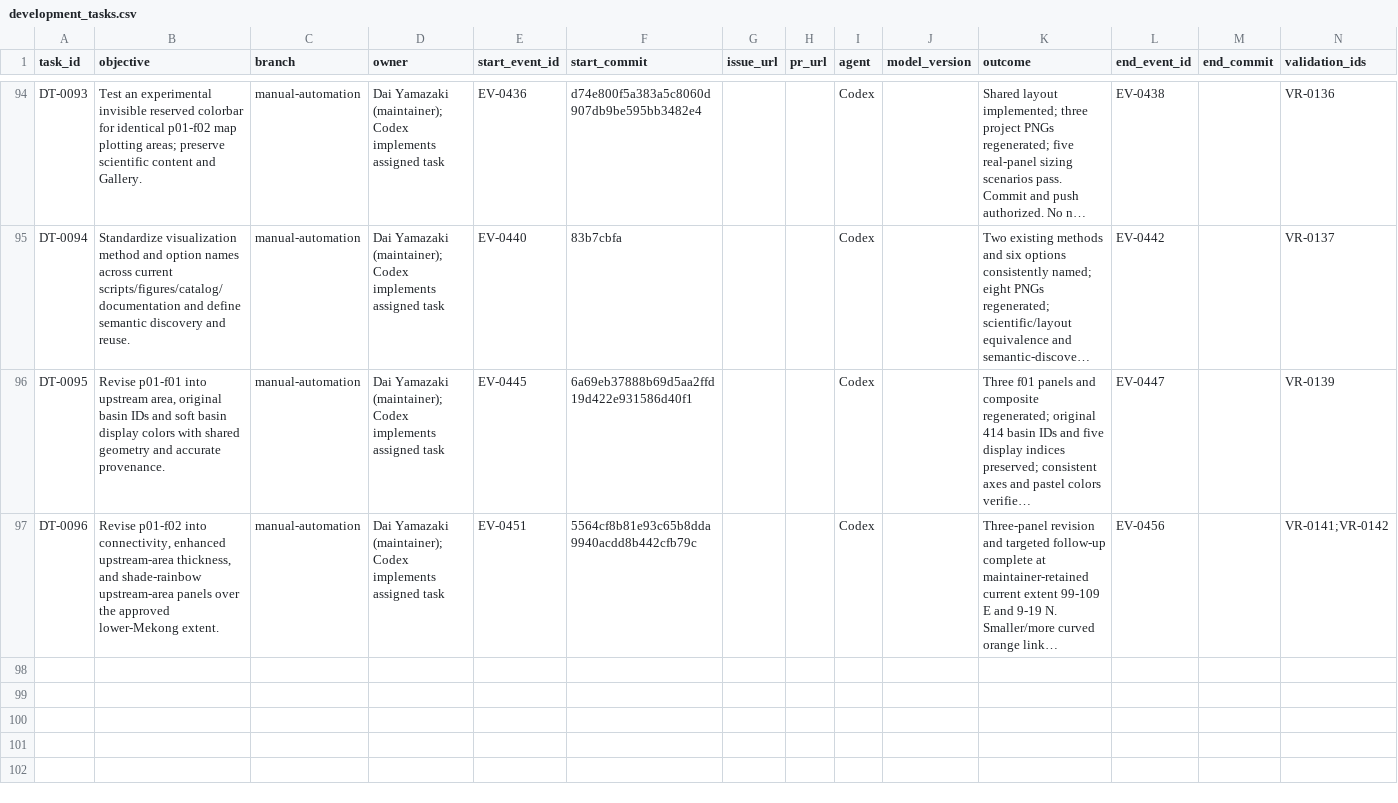
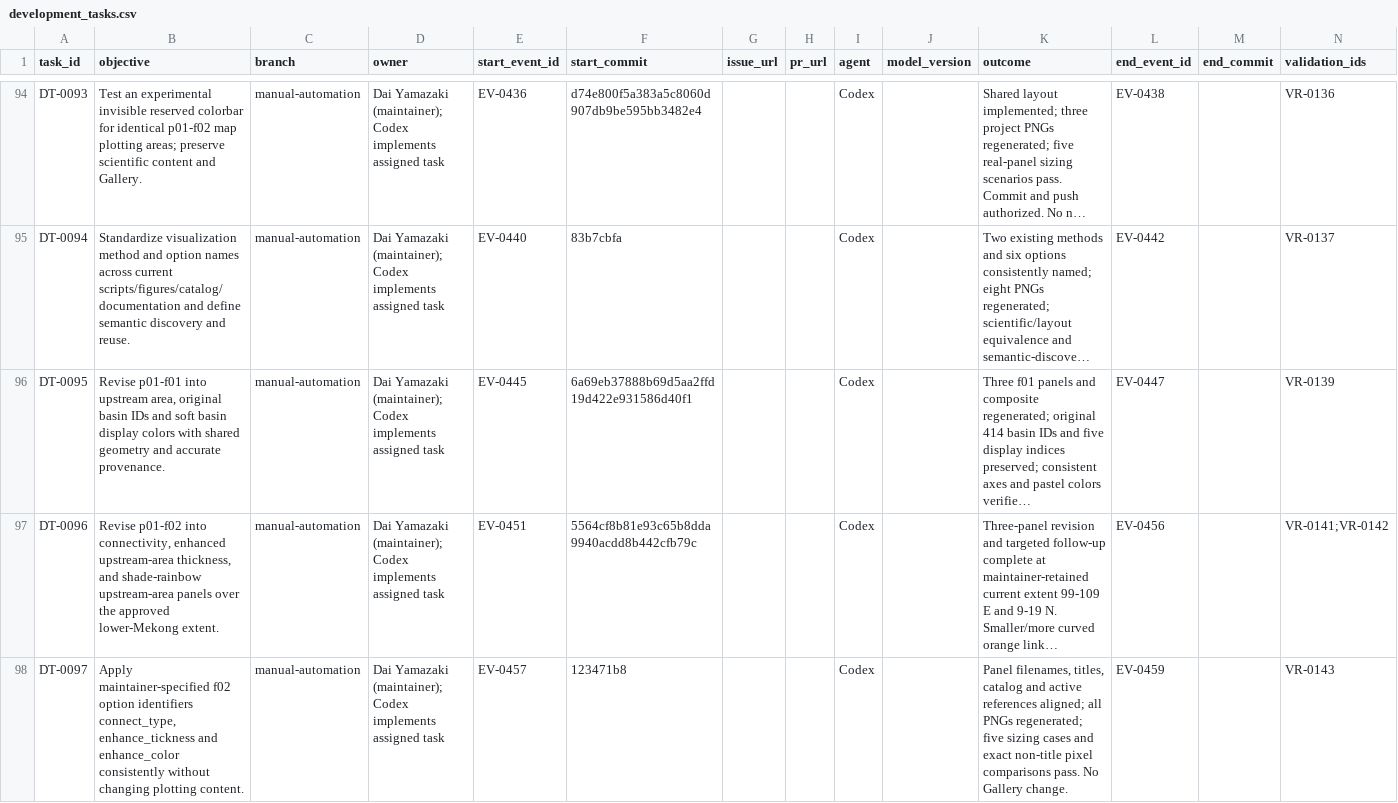
Before and after one commit to global-hydrodynamics/CaMa-Flood_v4, a CSV file: research/development_tasks.csv, drawn as a sheet; only a part is shown, gaps mark what is left out; long unchanged cells end in …; rows hold the shown columns only; the diff names each change by its address in the sheet, - before the commit and + after, or states it on an @@ line.

```diff
--- a/research/development_tasks.csv
+++ b/research/development_tasks.csv
+row 98: DT-0097 | Apply maintainer-specified f02 option identifiers connect_type, enhance_tickness and enhance_color consistently without changing plotting content. | manual-automation | Dai Yamazaki (maintainer); Codex implements assigned task | EV-0457 | 123471b8 |  |  | Codex |  | Panel filenames, titles, catalog and active references aligned; all PNGs regenerated; five sizing cases and exact non-title pixel comparisons pass. No Gallery change. | EV-0459 |  | VR-0143
```
Also changed, not shown: research/events.csv, research/validation_runs.csv, 18 other files.
